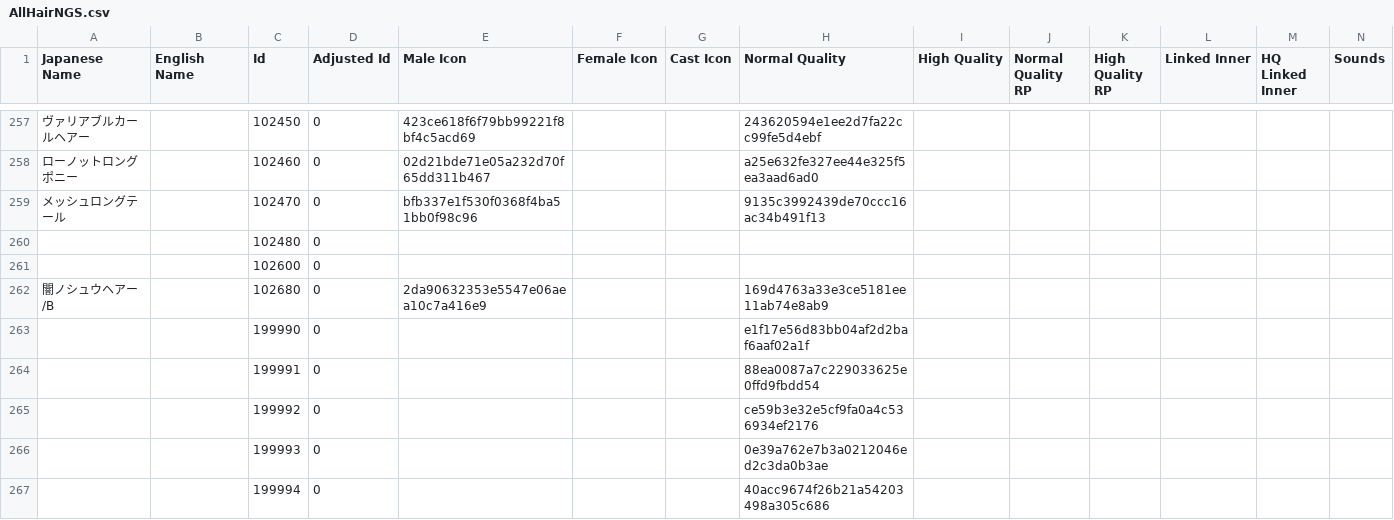
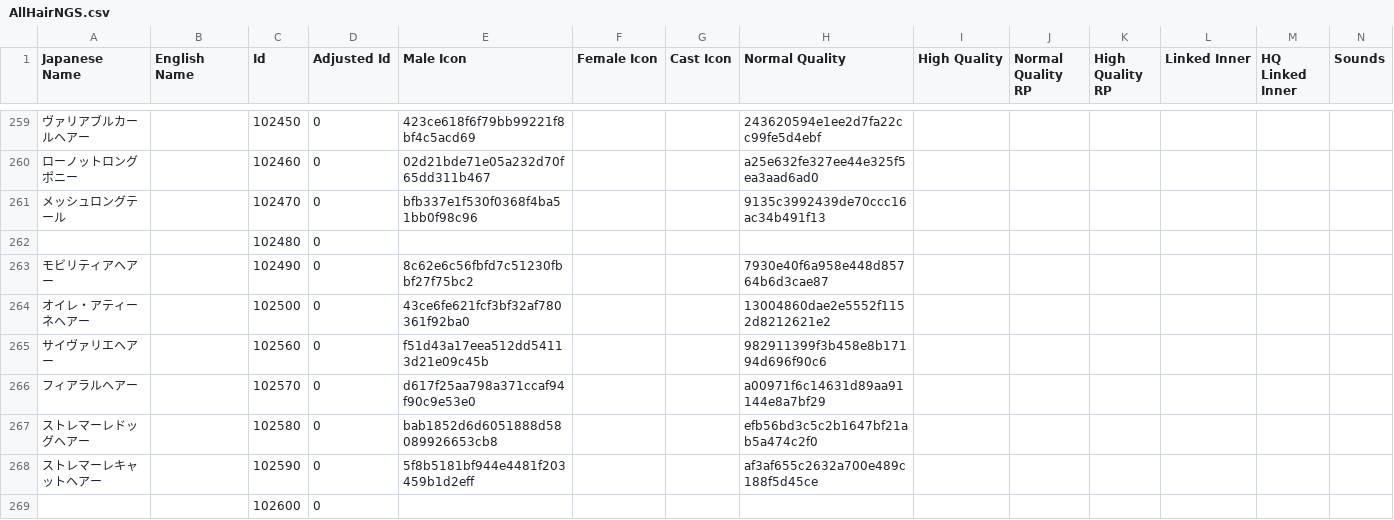
Before and after one commit to PSO2PLAYER/pso2ngs, a CSV file: em/AllHairNGS.csv, drawn as a sheet; only a part is shown, gaps mark what is left out; the shorter side is filled out with more unchanged rows; rows hold the shown columns only; the diff covers the shown part only; the diff names each change by its address in the sheet, - before the commit and + after, or states it on an @@ line.

```diff
--- a/em/AllHairNGS.csv
+++ b/em/AllHairNGS.csv
+row 263: モビリティアヘアー |  | 102490 | 0 | 8c62e6c56fbfd7c51230fbbf27f75bc2 |  |  | 7930e40f6a958e448d85764b6d3cae87
+row 264: オイレ・アティーネヘアー |  | 102500 | 0 | 43ce6fe621fcf3bf32af780361f92ba0 |  |  | 13004860dae2e5552f1152d8212621e2
+row 265: サイヴァリエヘアー |  | 102560 | 0 | f51d43a17eea512dd54113d21e09c45b |  |  | 982911399f3b458e8b17194d696f90c6
+row 266: フィアラルヘアー |  | 102570 | 0 | d617f25aa798a371ccaf94f90c9e53e0 |  |  | a00971f6c14631d89aa91144e8a7bf29
+row 267: ストレマーレドッグヘアー |  | 102580 | 0 | bab1852d6d6051888d58089926653cb8 |  |  | efb56bd3c5c2b1647bf21ab5a474c2f0
+row 268: ストレマーレキャットヘアー |  | 102590 | 0 | 5f8b5181bf944e4481f203459b1d2eff |  |  | af3af655c2632a700e489c188f5d45ce
```
Also changed, not shown: 13 added rows and 3 edited cells elsewhere in this file, em/FacePaintNGS.csv, em/FemaleNGSBodyPaint.csv, 21 other files.
